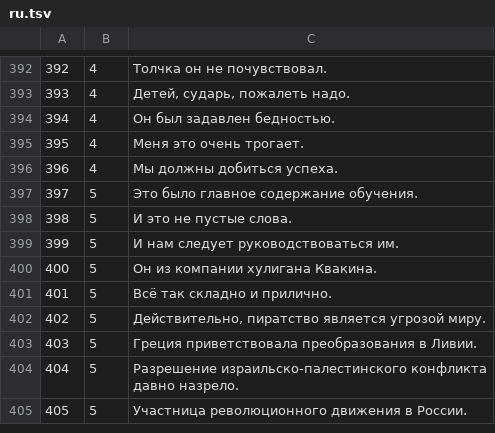
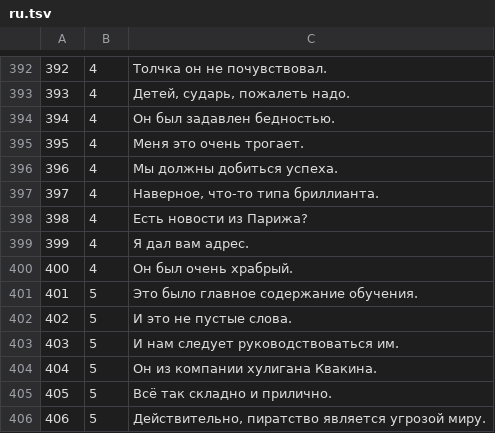
Before and after one commit to aconeil/Readability, a TSV file: sentences/ru.tsv, drawn as a sheet; only a part is shown, gaps mark what is left out; the shorter side is filled out with more unchanged rows; addresses are those after the commit; the diff names each change by its address in the sheet, - before the commit and + after, or states it on an @@ line.

Commit message:
finish 4

```diff
--- a/sentences/ru.tsv
+++ b/sentences/ru.tsv
+row 397: 397 | 4 | Наверное, что-то типа бриллианта.
+row 398: 398 | 4 | Есть новости из Парижа?
+row 399: 399 | 4 | Я дал вам адрес.
+row 400: 400 | 4 | Он был очень храбрый.
@@ column A renumbered from row 401 down @@
```
